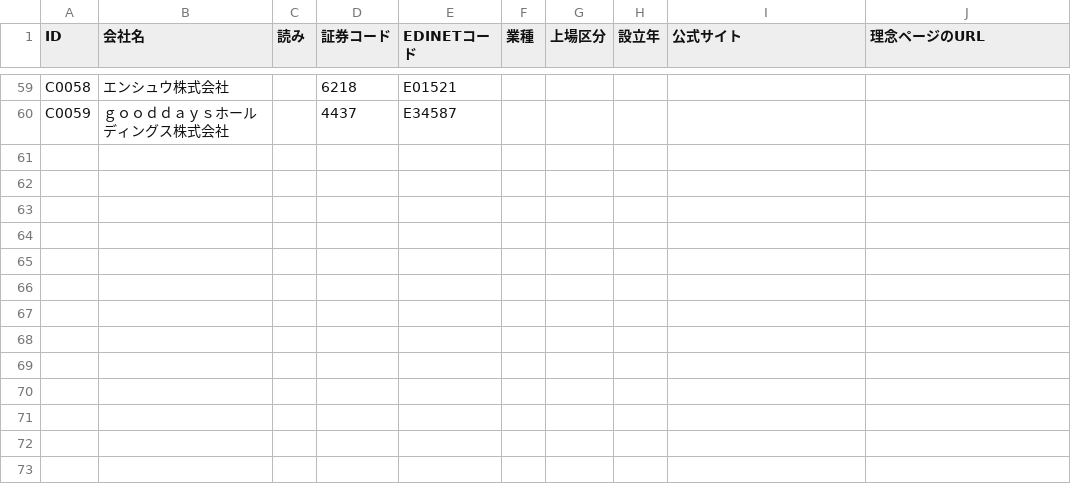
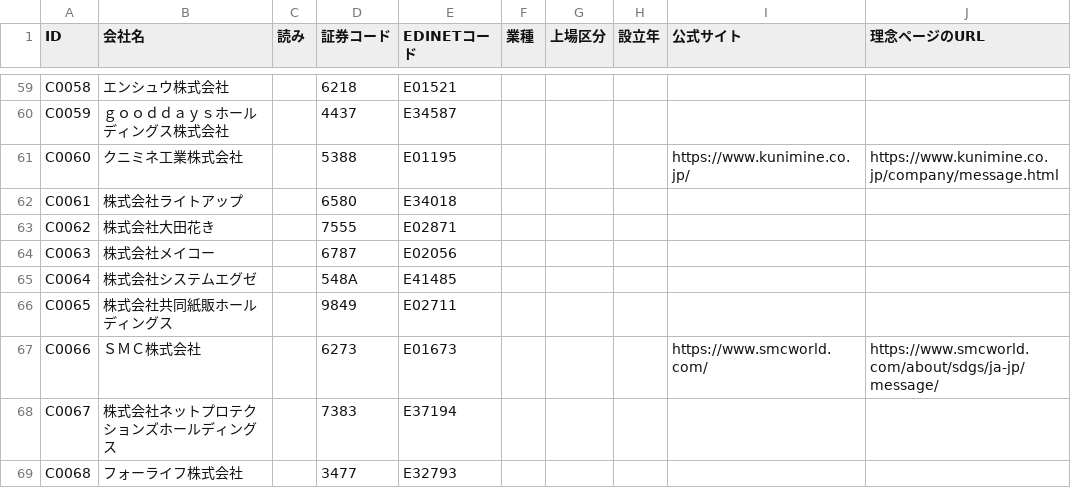
Before and after one commit to kotoba-kenkyujo/kotoba-kenkyujo.github.io, a CSV file: data/companies.csv, drawn as a sheet; only a part is shown, gaps mark what is left out; the diff names each change by its address in the sheet, - before the commit and + after, or states it on an @@ line.

```diff
--- a/data/companies.csv
+++ b/data/companies.csv
+row 61: C0060 | クニミネ工業株式会社 |  | 5388 | E01195 |  |  |  | https://www.kunimine.co.jp/ | https://www.kunimine.co.jp/company/message.html
+row 62: C0061 | 株式会社ライトアップ |  | 6580 | E34018
+row 63: C0062 | 株式会社大田花き |  | 7555 | E02871
+row 64: C0063 | 株式会社メイコー |  | 6787 | E02056
+row 65: C0064 | 株式会社システムエグゼ |  | 548A | E41485
+row 66: C0065 | 株式会社共同紙販ホールディングス |  | 9849 | E02711
+row 67: C0066 | ＳＭＣ株式会社 |  | 6273 | E01673 |  |  |  | https://www.smcworld.com/ | https://www.smcworld.com/about/sdgs/ja-jp/message/
+row 68: C0067 | 株式会社ネットプロテクションズホールディングス |  | 7383 | E37194
+row 69: C0068 | フォーライフ株式会社 |  | 3477 | E32793
```
